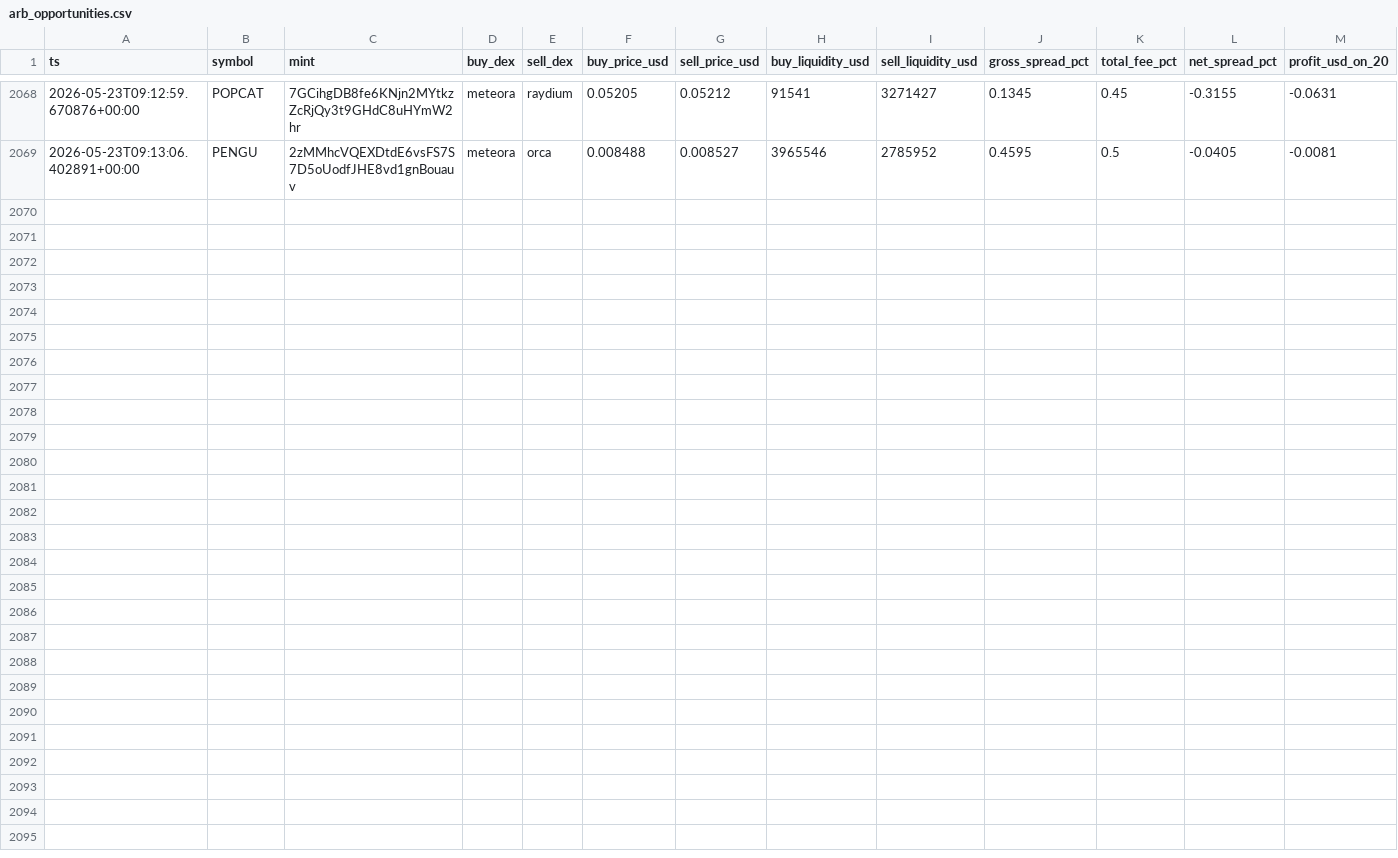
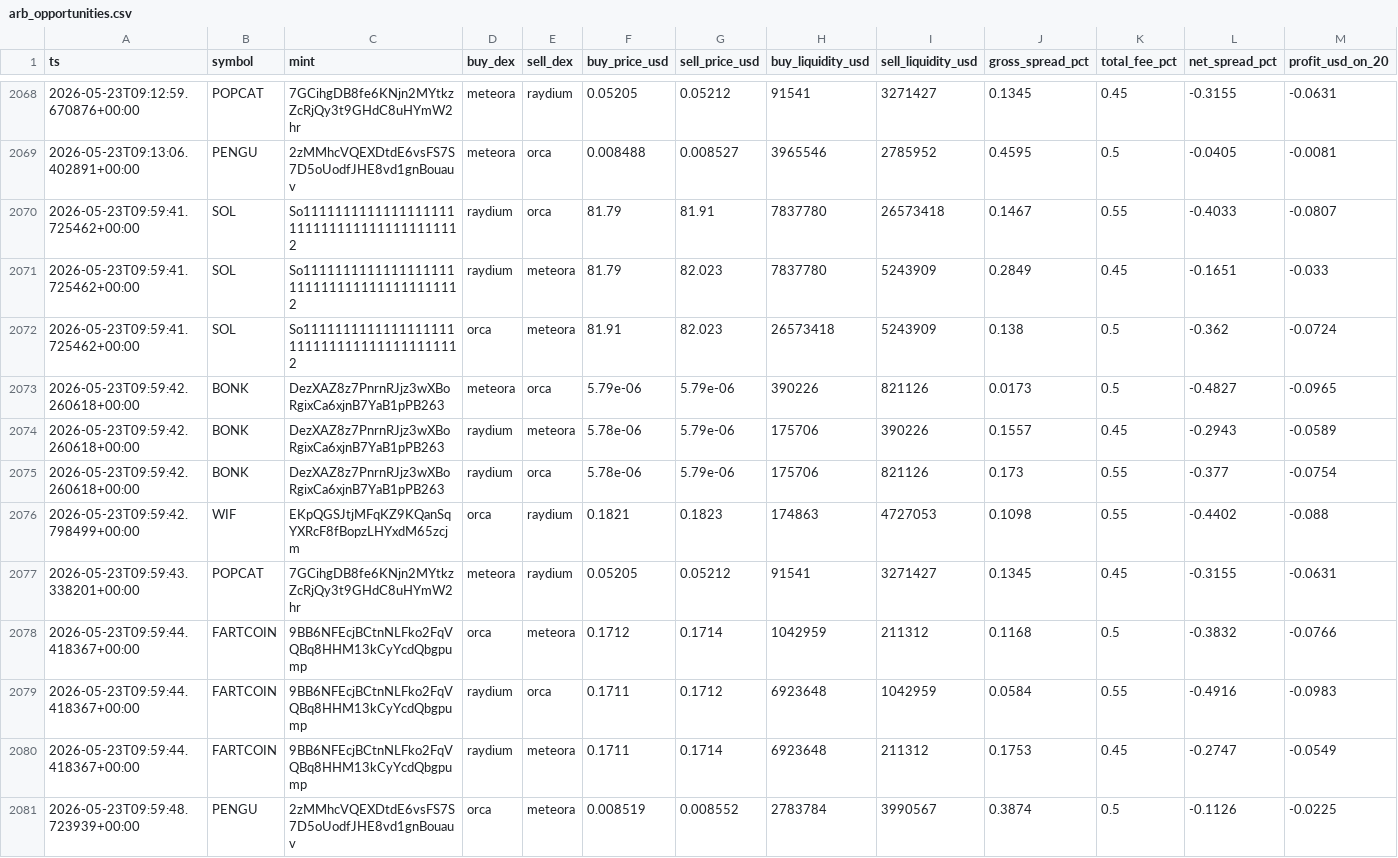
Before and after one commit to daniel-saifulin/dexscreener, a CSV file: arb_opportunities.csv, drawn as a sheet; only a part is shown, gaps mark what is left out; the diff names each change by its address in the sheet, - before the commit and + after, or states it on an @@ line.

```diff
--- a/arb_opportunities.csv
+++ b/arb_opportunities.csv
+row 2070: 2026-05-23T09:59:41.725462+00:00 | SOL | So11111111111111111111111111111111111111112 | raydium | orca | 81.79 | 81.91 | 7837780 | 26573418 | 0.1467 | 0.55 | -0.4033 | -0.0807
+row 2071: 2026-05-23T09:59:41.725462+00:00 | SOL | So11111111111111111111111111111111111111112 | raydium | meteora | 81.79 | 82.023 | 7837780 | 5243909 | 0.2849 | 0.45 | -0.1651 | -0.033
+row 2072: 2026-05-23T09:59:41.725462+00:00 | SOL | So11111111111111111111111111111111111111112 | orca | meteora | 81.91 | 82.023 | 26573418 | 5243909 | 0.138 | 0.5 | -0.362 | -0.0724
+row 2073: 2026-05-23T09:59:42.260618+00:00 | BONK | DezXAZ8z7PnrnRJjz3wXBoRgixCa6xjnB7YaB1pPB263 | meteora | orca | 5.79e-06 | 5.79e-06 | 390226 | 821126 | 0.0173 | 0.5 | -0.4827 | -0.0965
+row 2074: 2026-05-23T09:59:42.260618+00:00 | BONK | DezXAZ8z7PnrnRJjz3wXBoRgixCa6xjnB7YaB1pPB263 | raydium | meteora | 5.78e-06 | 5.79e-06 | 175706 | 390226 | 0.1557 | 0.45 | -0.2943 | -0.0589
+row 2075: 2026-05-23T09:59:42.260618+00:00 | BONK | DezXAZ8z7PnrnRJjz3wXBoRgixCa6xjnB7YaB1pPB263 | raydium | orca | 5.78e-06 | 5.79e-06 | 175706 | 821126 | 0.173 | 0.55 | -0.377 | -0.0754
+row 2076: 2026-05-23T09:59:42.798499+00:00 | WIF | EKpQGSJtjMFqKZ9KQanSqYXRcF8fBopzLHYxdM65zcjm | orca | raydium | 0.1821 | 0.1823 | 174863 | 4727053 | 0.1098 | 0.55 | -0.4402 | -0.088
+row 2077: 2026-05-23T09:59:43.338201+00:00 | POPCAT | 7GCihgDB8fe6KNjn2MYtkzZcRjQy3t9GHdC8uHYmW2hr | meteora | raydium | 0.05205 | 0.05212 | 91541 | 3271427 | 0.1345 | 0.45 | -0.3155 | -0.0631
+row 2078: 2026-05-23T09:59:44.418367+00:00 | FARTCOIN | 9BB6NFEcjBCtnNLFko2FqVQBq8HHM13kCyYcdQbgpump | orca | meteora | 0.1712 | 0.1714 | 1042959 | 211312 | 0.1168 | 0.5 | -0.3832 | -0.0766
+row 2079: 2026-05-23T09:59:44.418367+00:00 | FARTCOIN | 9BB6NFEcjBCtnNLFko2FqVQBq8HHM13kCyYcdQbgpump | raydium | orca | 0.1711 | 0.1712 | 6923648 | 1042959 | 0.0584 | 0.55 | -0.4916 | -0.0983
+row 2080: 2026-05-23T09:59:44.418367+00:00 | FARTCOIN | 9BB6NFEcjBCtnNLFko2FqVQBq8HHM13kCyYcdQbgpump | raydium | meteora | 0.1711 | 0.1714 | 6923648 | 211312 | 0.1753 | 0.45 | -0.2747 | -0.0549
+row 2081: 2026-05-23T09:59:48.723939+00:00 | PENGU | 2zMMhcVQEXDtdE6vsFS7S7D5oUodfJHE8vd1gnBouauv | orca | meteora | 0.008519 | 0.008552 | 2783784 | 3990567 | 0.3874 | 0.5 | -0.1126 | -0.0225
```
